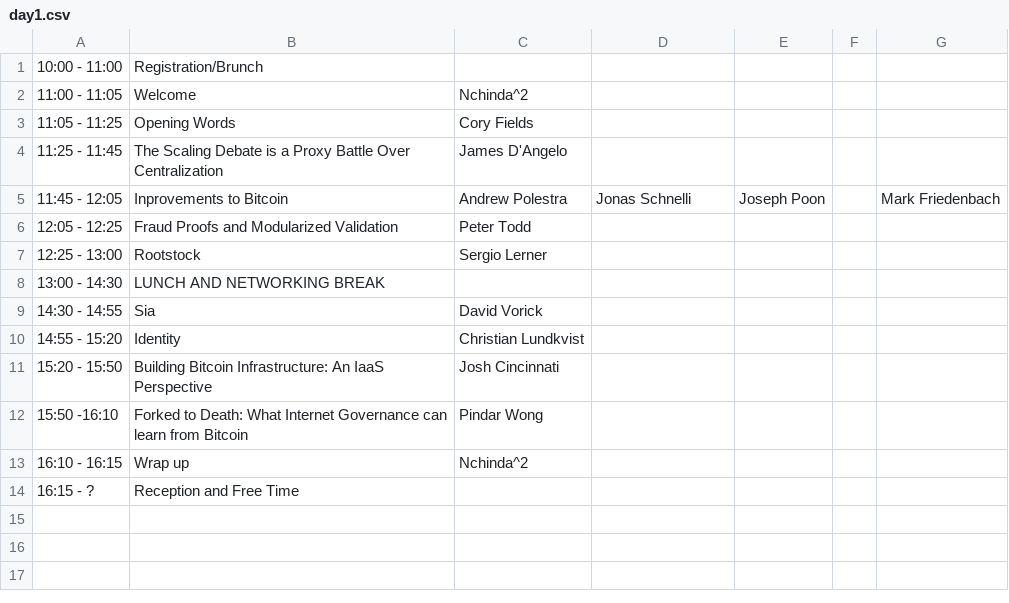
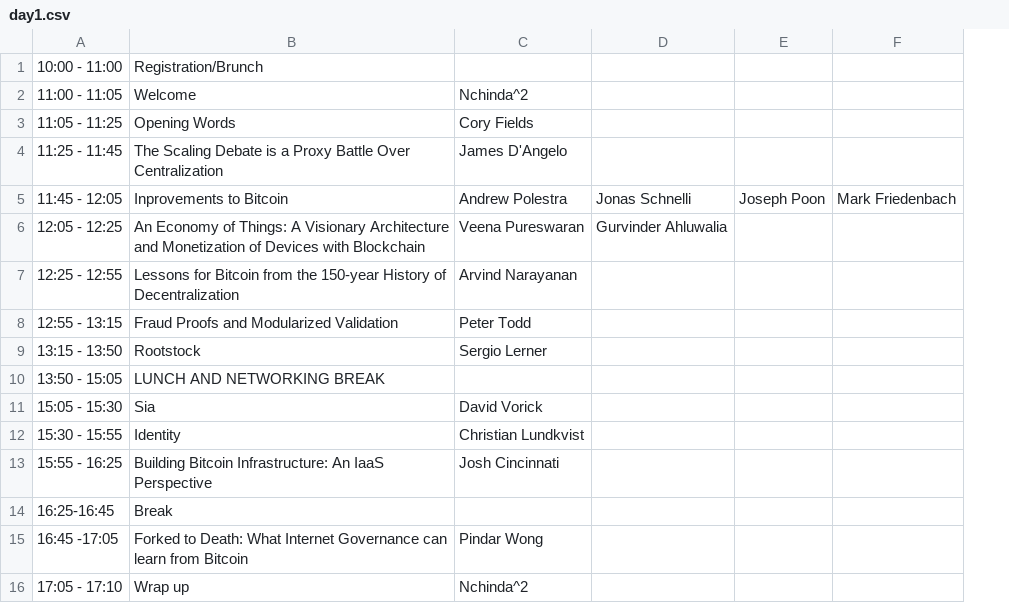
Before and after one commit to mitbtcclub/mitbtcexpo, a CSV file: source/day1.csv, drawn as a sheet; removed rows and columns are numbered as before the commit, all else as after; the diff names each change by its address in the sheet, - before the commit and + after, or states it on an @@ line.

Commit message:
added veena gurvinder and mark

```diff
--- a/source/day1.csv
+++ b/source/day1.csv
-column F, empty
+row 6: 12:05 - 12:25 | An Economy of Things: A Visionary Architecture and Monetization of Devices with Blockchain | Veena Pureswaran | Gurvinder Ahluwalia
+row 7: 12:25 - 12:55 | Lessons for Bitcoin from the 150-year History of Decentralization | Arvind Narayanan
-A8: 12:05 - 12:25
+A8: 12:55 - 13:15
-A9: 12:25 - 13:00
+A9: 13:15 - 13:50
-A10: 13:00 - 14:30
+A10: 13:50 - 15:05
-A11: 14:30 - 14:55
+A11: 15:05 - 15:30
-A12: 14:55 - 15:20
+A12: 15:30 - 15:55
-A13: 15:20 - 15:50
+A13: 15:55 - 16:25
+row 14: 16:25-16:45 | Break
-A15: 15:50 -16:10
+A15: 16:45 -17:05
-A16: 16:10 - 16:15
+A16: 17:05 - 17:10
-row 14: 16:15 - ? | Reception and Free Time
```
Also changed, not shown: source/day2.csv, 1 other file.
